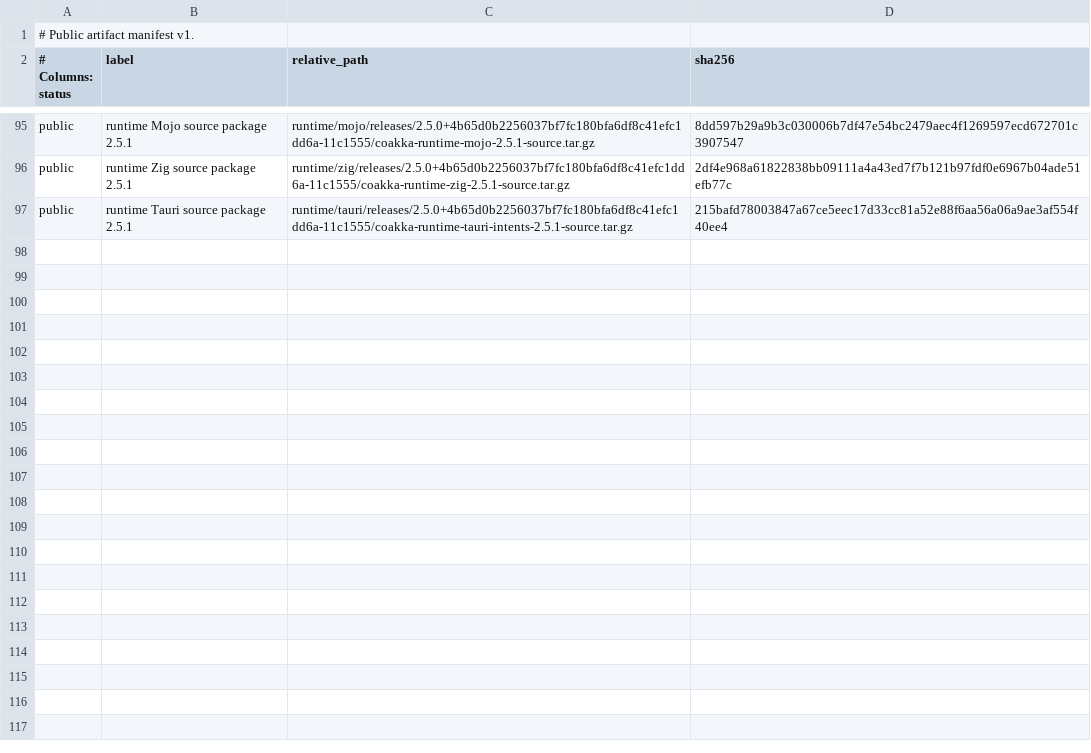
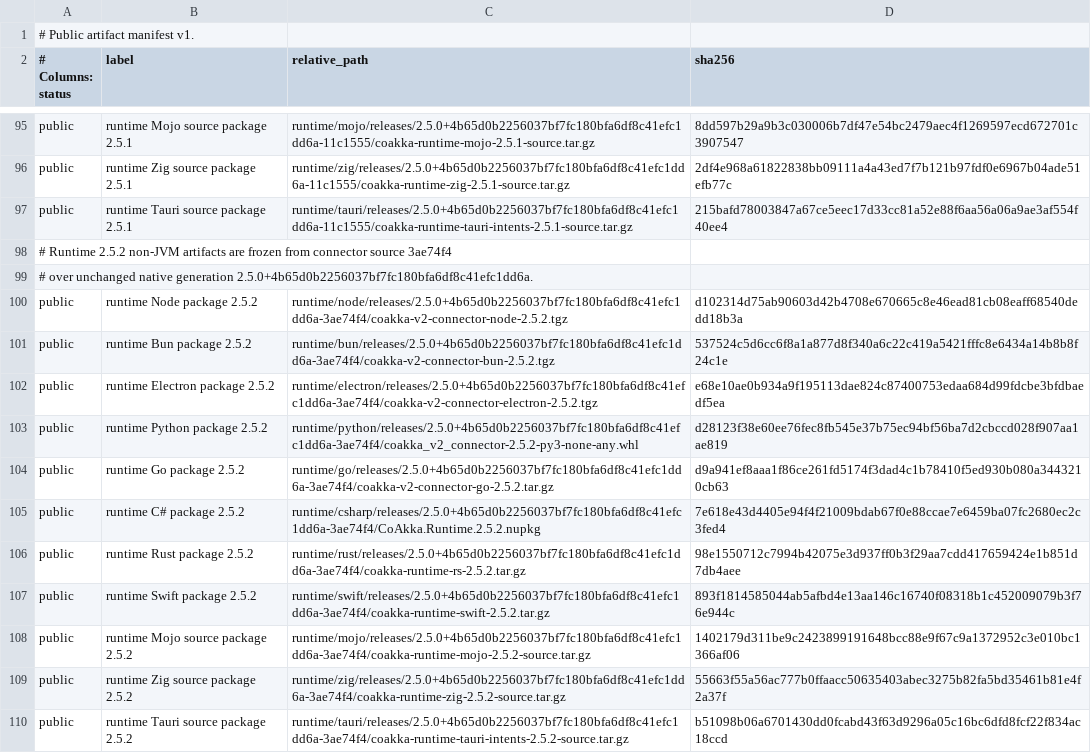
Before and after one commit to phuong-tran/coakka-publish, a TSV file: artifacts/public-artifacts.tsv, drawn as a sheet; only a part is shown, gaps mark what is left out.

Commit message:
release: publish non-Maven runtime 2.5.2

```diff
--- a/artifacts/public-artifacts.tsv
+++ b/artifacts/public-artifacts.tsv
@@ -97 +97,14 @@ public	runtime Zig source package 2.5.1	runtime/zig/releases/2.5.0+4b65d0b225603
 public	runtime Tauri source package 2.5.1	runtime/tauri/releases/2.5.0+4b65d0b2256037bf7fc180bfa6df8c41efc1dd6a-11c1555/coakka-runtime-tauri-intents-2.5.1-source.tar.gz	215bafd78003847a67ce5eec17d33cc81a52e88f6aa56a06a9ae3af554f40ee4
+# Runtime 2.5.2 non-JVM artifacts are frozen from connector source 3ae74f4
+# over unchanged native generation 2.5.0+4b65d0b2256037bf7fc180bfa6df8c41efc1dd6a.
+public	runtime Node package 2.5.2	runtime/node/releases/2.5.0+4b65d0b2256037bf7fc180bfa6df8c41efc1dd6a-3ae74f4/coakka-v2-connector-node-2.5.2.tgz	d102314d75ab90603d42b4708e670665c8e46ead81cb08eaff68540dedd18b3a
+public	runtime Bun package 2.5.2	runtime/bun/releases/2.5.0+4b65d0b2256037bf7fc180bfa6df8c41efc1dd6a-3ae74f4/coakka-v2-connector-bun-2.5.2.tgz	537524c5d6cc6f8a1a877d8f340a6c22c419a5421fffc8e6434a14b8b8f24c1e
+public	runtime Electron package 2.5.2	runtime/electron/releases/2.5.0+4b65d0b2256037bf7fc180bfa6df8c41efc1dd6a-3ae74f4/coakka-v2-connector-electron-2.5.2.tgz	e68e10ae0b934a9f195113dae824c87400753edaa684d99fdcbe3bfdbaedf5ea
+public	runtime Python package 2.5.2	runtime/python/releases/2.5.0+4b65d0b2256037bf7fc180bfa6df8c41efc1dd6a-3ae74f4/coakka_v2_connector-2.5.2-py3-none-any.whl	d28123f38e60ee76fec8fb545e37b75ec94bf56ba7d2cbccd028f907aa1ae819
+public	runtime Go package 2.5.2	runtime/go/releases/2.5.0+4b65d0b2256037bf7fc180bfa6df8c41efc1dd6a-3ae74f4/coakka-v2-connector-go-2.5.2.tar.gz	d9a941ef8aaa1f86ce261fd5174f3dad4c1b78410f5ed930b080a3443210cb63
+public	runtime C# package 2.5.2	runtime/csharp/releases/2.5.0+4b65d0b2256037bf7fc180bfa6df8c41efc1dd6a-3ae74f4/CoAkka.Runtime.2.5.2.nupkg	7e618e43d4405e94f4f21009bdab67f0e88ccae7e6459ba07fc2680ec2c3fed4
+public	runtime Rust package 2.5.2	runtime/rust/releases/2.5.0+4b65d0b2256037bf7fc180bfa6df8c41efc1dd6a-3ae74f4/coakka-runtime-rs-2.5.2.tar.gz	98e1550712c7994b42075e3d937ff0b3f29aa7cdd417659424e1b851d7db4aee
+public	runtime Swift package 2.5.2	runtime/swift/releases/2.5.0+4b65d0b2256037bf7fc180bfa6df8c41efc1dd6a-3ae74f4/coakka-runtime-swift-2.5.2.tar.gz	893f1814585044ab5afbd4e13aa146c16740f08318b1c452009079b3f76e944c
+public	runtime Mojo source package 2.5.2	runtime/mojo/releases/2.5.0+4b65d0b2256037bf7fc180bfa6df8c41efc1dd6a-3ae74f4/coakka-runtime-mojo-2.5.2-source.tar.gz	1402179d311be9c2423899191648bcc88e9f67c9a1372952c3e010bc1366af06
+public	runtime Zig source package 2.5.2	runtime/zig/releases/2.5.0+4b65d0b2256037bf7fc180bfa6df8c41efc1dd6a-3ae74f4/coakka-runtime-zig-2.5.2-source.tar.gz	55663f55a56ac777b0ffaacc50635403abec3275b82fa5bd35461b81e4f2a37f
+public	runtime Tauri source package 2.5.2	runtime/tauri/releases/2.5.0+4b65d0b2256037bf7fc180bfa6df8c41efc1dd6a-3ae74f4/coakka-runtime-tauri-intents-2.5.2-source.tar.gz	b51098b06a6701430dd0fcabd43f63d9296a05c16bc6dfd8fcf22f834ac18ccd
```
Also changed, not shown: 16 other files.
